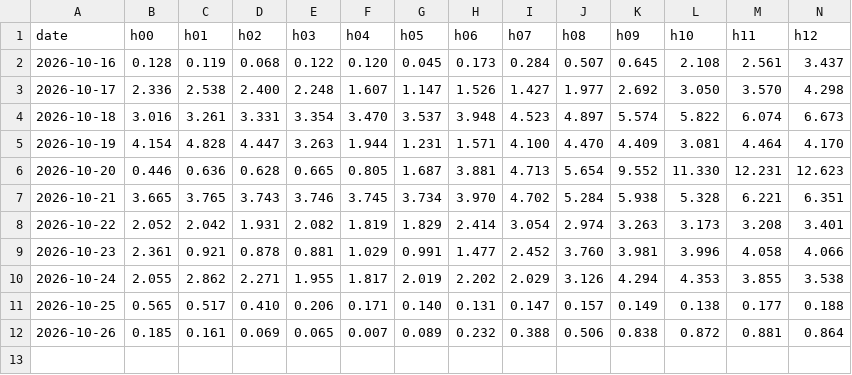
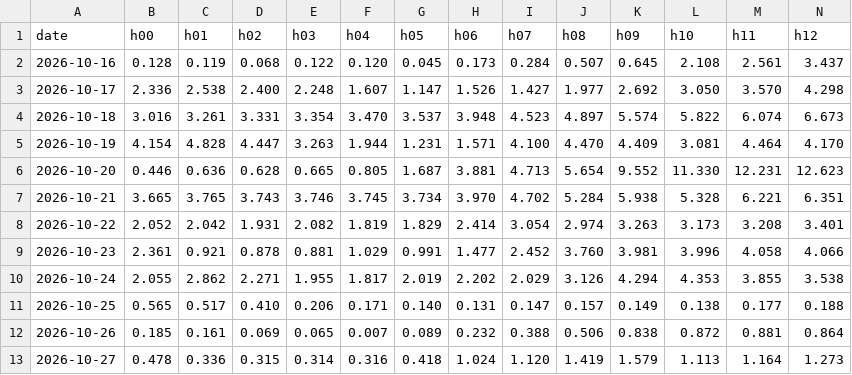
Before and after one commit to Shardenn/electricity_helsinki, a CSV file: prices.csv, drawn as a sheet; only a part is shown; rows hold the shown columns only; the diff names each change by its address in the sheet, - before the commit and + after, or states it on an @@ line.

```diff
--- a/prices.csv
+++ b/prices.csv
+row 13: 2026-10-27 | 0.478 | 0.336 | 0.315 | 0.314 | 0.316 | 0.418 | 1.024 | 1.120 | 1.419 | 1.579 | 1.113 | 1.164 | 1.273
```
Also changed, not shown: 1 other file.
